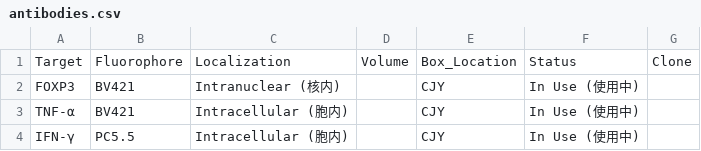
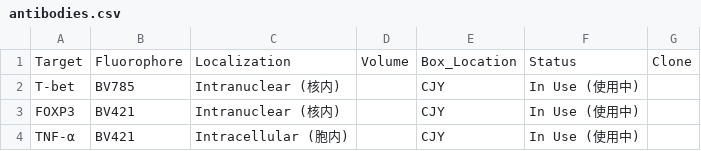
Before and after one commit to Zwww404/antibody-app, a CSV file: antibodies.csv, drawn as a sheet; only a part is shown; the shorter side is filled out with more unchanged rows.

```diff
--- a/antibodies.csv
+++ b/antibodies.csv
@@ -1,2 +1,3 @@
 Target,Fluorophore,Localization,Volume,Box_Location,Status,Clone
+T-bet,BV785,Intranuclear (核内),,CJY,In Use (使用中),
 FOXP3,BV421,Intranuclear (核内),,CJY,In Use (使用中),
```
